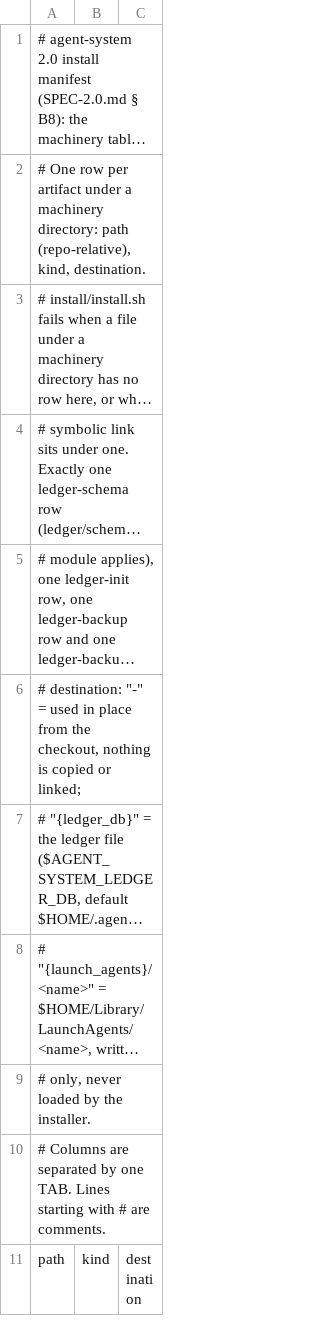
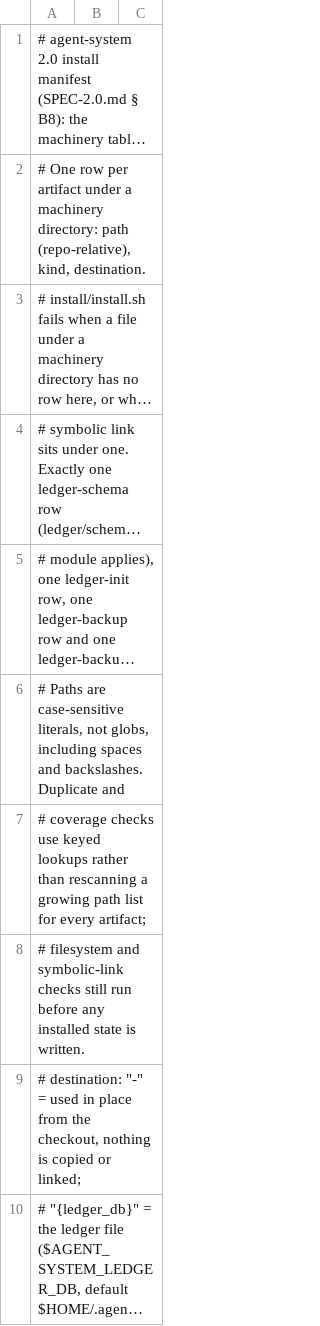
Before and after one commit to loadedsith/agent-system-2.0, a TSV file: install/manifest.tsv, drawn as a sheet; only a part is shown; the shorter side is filled out with more unchanged rows; long unchanged cells end in …; the diff names each change by its address in the sheet, - before the commit and + after, or states it on an @@ line.

Commit message:
fix: index installer manifest membership checks

```diff
--- a/install/manifest.tsv
+++ b/install/manifest.tsv
+row 6: # Paths are case-sensitive literals, not globs, including spaces and backslashes. Duplicate and
+row 7: # coverage checks use keyed lookups rather than rescanning a growing path list for every artifact;
+row 8: # filesystem and symbolic-link checks still run before any installed state is written.
```
Also changed, not shown: 2 other files.
